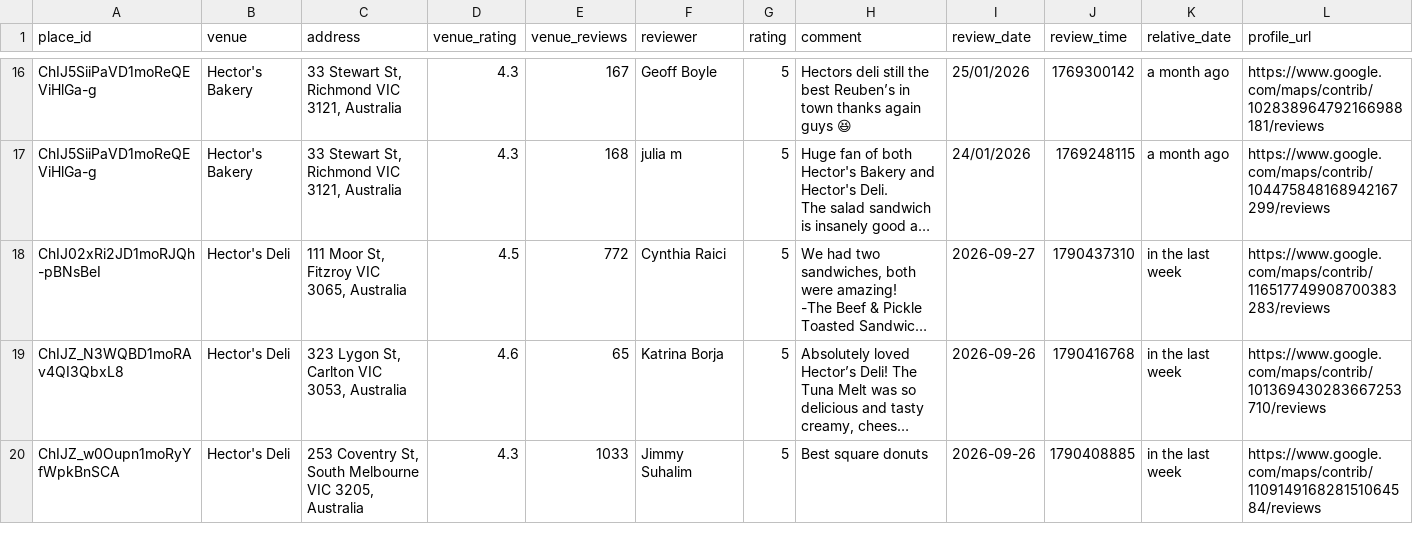
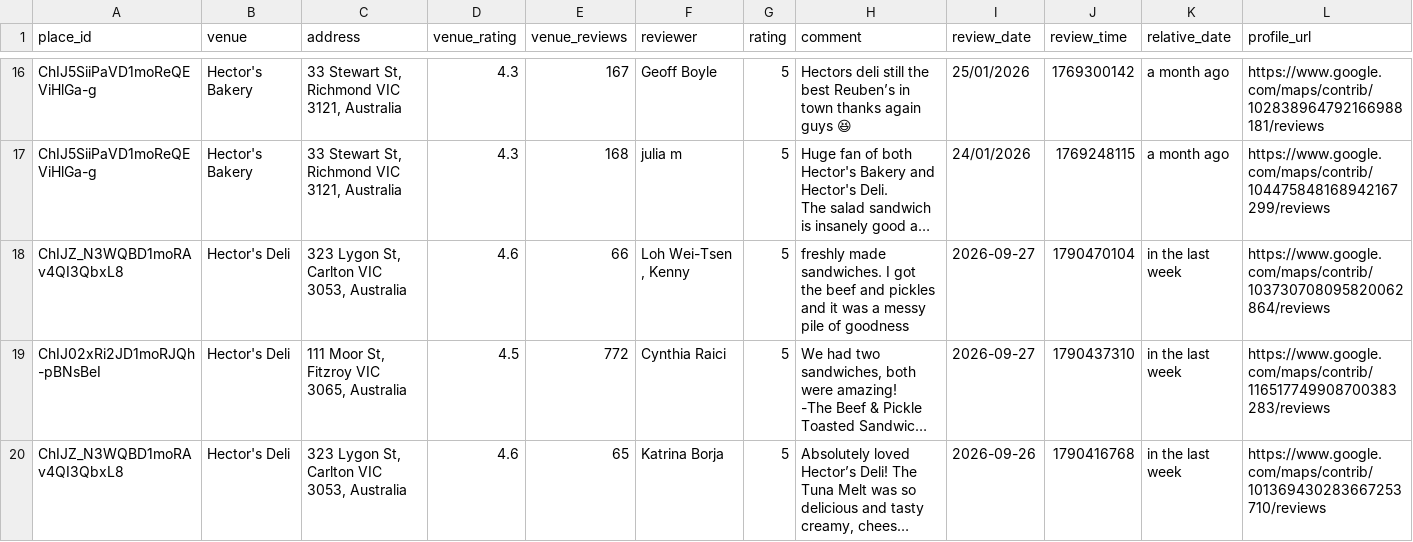
Before and after one commit to hecticanalysis-creator/hectic_review_dash, a CSV file: google_reviews.csv, drawn as a sheet; only a part is shown, gaps mark what is left out; the shorter side is filled out with more unchanged rows; long unchanged cells end in …; rows hold the shown columns only; the diff names each change by its address in the sheet, - before the commit and + after, or states it on an @@ line.

Commit message:
Update reviews — 2026-09-27 12:18

```diff
--- a/google_reviews.csv
+++ b/google_reviews.csv
+row 18: ChIJZ_N3WQBD1moRAv4QI3QbxL8 | Hector's Deli | 323 Lygon St, Carlton VIC 3053, Australia | 4.6 | 66 | Loh Wei-Tsen , Kenny | 5 | freshly made sandwiches. I got the beef and pickles and it was a messy pile of goodness | 2026-09-27 | 1790470104 | in the last week | https://www.google.com/maps/contrib/103730708095820062864/reviews
```
